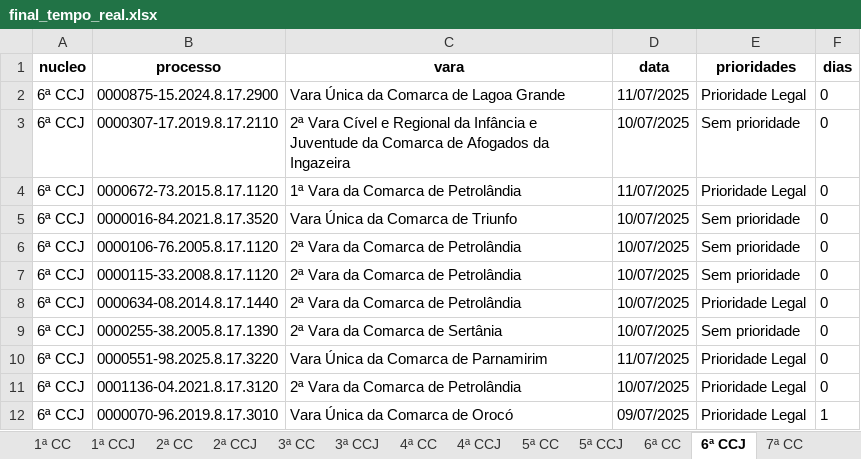
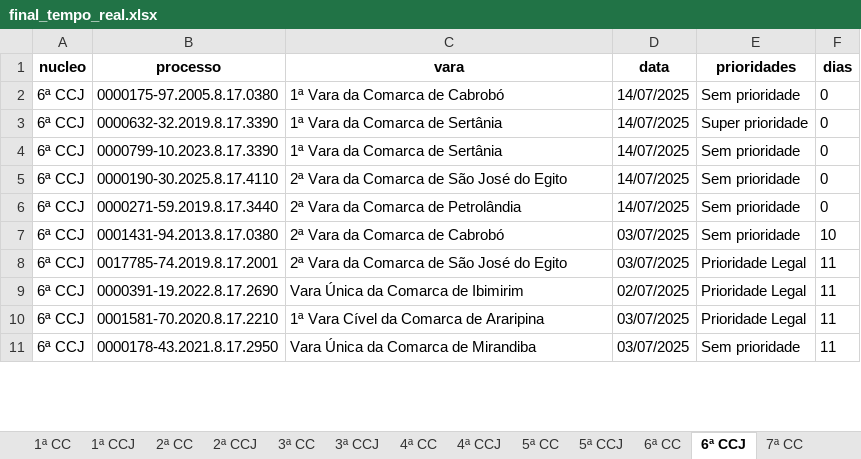
Before and after one commit to Fasri/analise_de, an Excel workbook: final_tempo_real.xlsx, sheet 6ª CCJ, drawn as a sheet; only a part is shown; values as stored, in another font and other column widths than the file's, no borders; removed rows and columns are numbered as before the commit, all else as after; the diff covers the shown part only; the diff names each change by its address in the sheet, - before the commit and + after, or states it on an @@ line.

```diff
--- a/final_tempo_real.xlsx (sheet 6ª CCJ)
+++ b/final_tempo_real.xlsx (sheet 6ª CCJ)
-row 2: 6ª CCJ | 0000875-15.2024.8.17.2900 | Vara Única da Comarca de Lagoa Grande | 11/07/2025 | Prioridade Legal | 0
-B2 (processo): 0000307-17.2019.8.17.2110
+B2 (processo): 0000175-97.2005.8.17.0380
-C2 (vara): 2ª Vara Cível e Regional da Infância e Juventude da Comarca de Afogados da Ingazeira
+C2 (vara): 1ª Vara da Comarca de Cabrobó
-D2 (data): 10/07/2025
+D2 (data): 14/07/2025
-B3 (processo): 0000672-73.2015.8.17.1120
+B3 (processo): 0000632-32.2019.8.17.3390
-C3 (vara): 1ª Vara da Comarca de Petrolândia
+C3 (vara): 1ª Vara da Comarca de Sertânia
-D3 (data): 11/07/2025
+D3 (data): 14/07/2025
-E3 (prioridades): Prioridade Legal
+E3 (prioridades): Super prioridade
-B4 (processo): 0000016-84.2021.8.17.3520
+B4 (processo): 0000799-10.2023.8.17.3390
-C4 (vara): Vara Única da Comarca de Triunfo
+C4 (vara): 1ª Vara da Comarca de Sertânia
-D4:D6 (data): 10/07/2025
+D4:D6 (data): 14/07/2025
-B5 (processo): 0000106-76.2005.8.17.1120
+B5 (processo): 0000190-30.2025.8.17.4110
-C5 (vara): 2ª Vara da Comarca de Petrolândia
+C5 (vara): 2ª Vara da Comarca de São José do Egito
-B6 (processo): 0000115-33.2008.8.17.1120
+B6 (processo): 0000271-59.2019.8.17.3440
-row 8: 6ª CCJ | 0000634-08.2014.8.17.1440 | 2ª Vara da Comarca de Petrolândia | 10/07/2025 | Prioridade Legal | 0
-B7 (processo): 0000255-38.2005.8.17.1390
+B7 (processo): 0001431-94.2013.8.17.0380
-C7 (vara): 2ª Vara da Comarca de Sertânia
+C7 (vara): 2ª Vara da Comarca de Cabrobó
-D7 (data): 10/07/2025
+D7 (data): 03/07/2025
-F7 (dias): 0
+F7 (dias): 10
+row 8: 6ª CCJ | 0017785-74.2019.8.17.2001 | 2ª Vara da Comarca de São José do Egito | 03/07/2025 | Prioridade Legal | 11
-B9 (processo): 0000551-98.2025.8.17.3220
+B9 (processo): 0000391-19.2022.8.17.2690
-C9 (vara): Vara Única da Comarca de Parnamirim
+C9 (vara): Vara Única da Comarca de Ibimirim
-D9 (data): 11/07/2025
+D9 (data): 02/07/2025
-F9:F10 (dias): 0
+F9:F10 (dias): 11
-B10 (processo): 0001136-04.2021.8.17.3120
+B10 (processo): 0001581-70.2020.8.17.2210
-C10 (vara): 2ª Vara da Comarca de Petrolândia
+C10 (vara): 1ª Vara Cível da Comarca de Araripina
-D10 (data): 10/07/2025
+D10 (data): 03/07/2025
-row 12: 6ª CCJ | 0000070-96.2019.8.17.3010 | Vara Única da Comarca de Orocó | 09/07/2025 | Prioridade Legal | 1
+row 11: 6ª CCJ | 0000178-43.2021.8.17.2950 | Vara Única da Comarca de Mirandiba | 03/07/2025 | Sem prioridade | 11
```
Also changed, not shown: other rows of this sheet, sheet 7ª CC, sheet 1ª CC, sheet CONSOLIDADO, sheet 3ª CC, sheet 2ª CC, sheet 6ª CC, 8 more sheets, alerta_processos.xlsx, quantidade_processos.xlsx, 3 other files.
